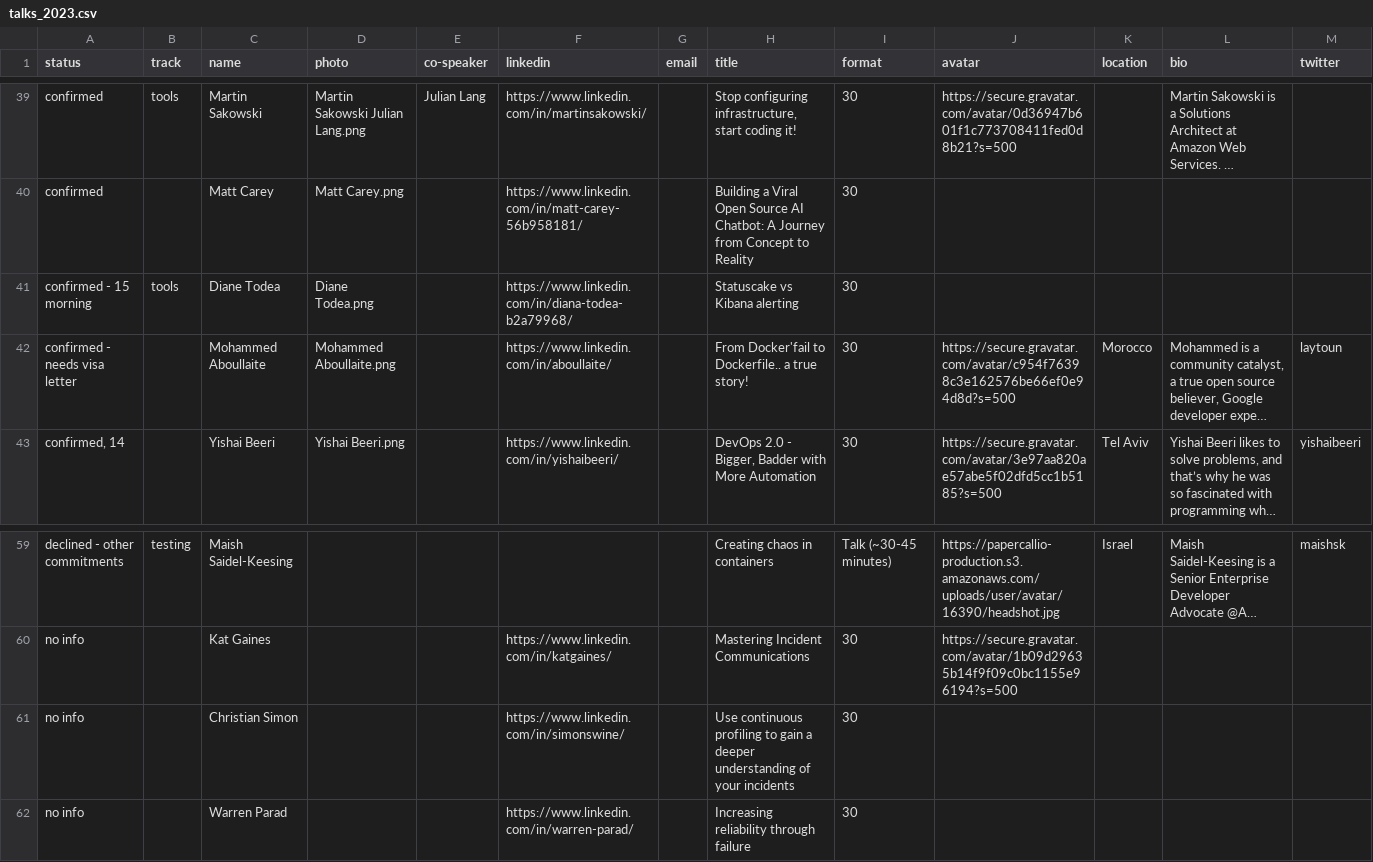
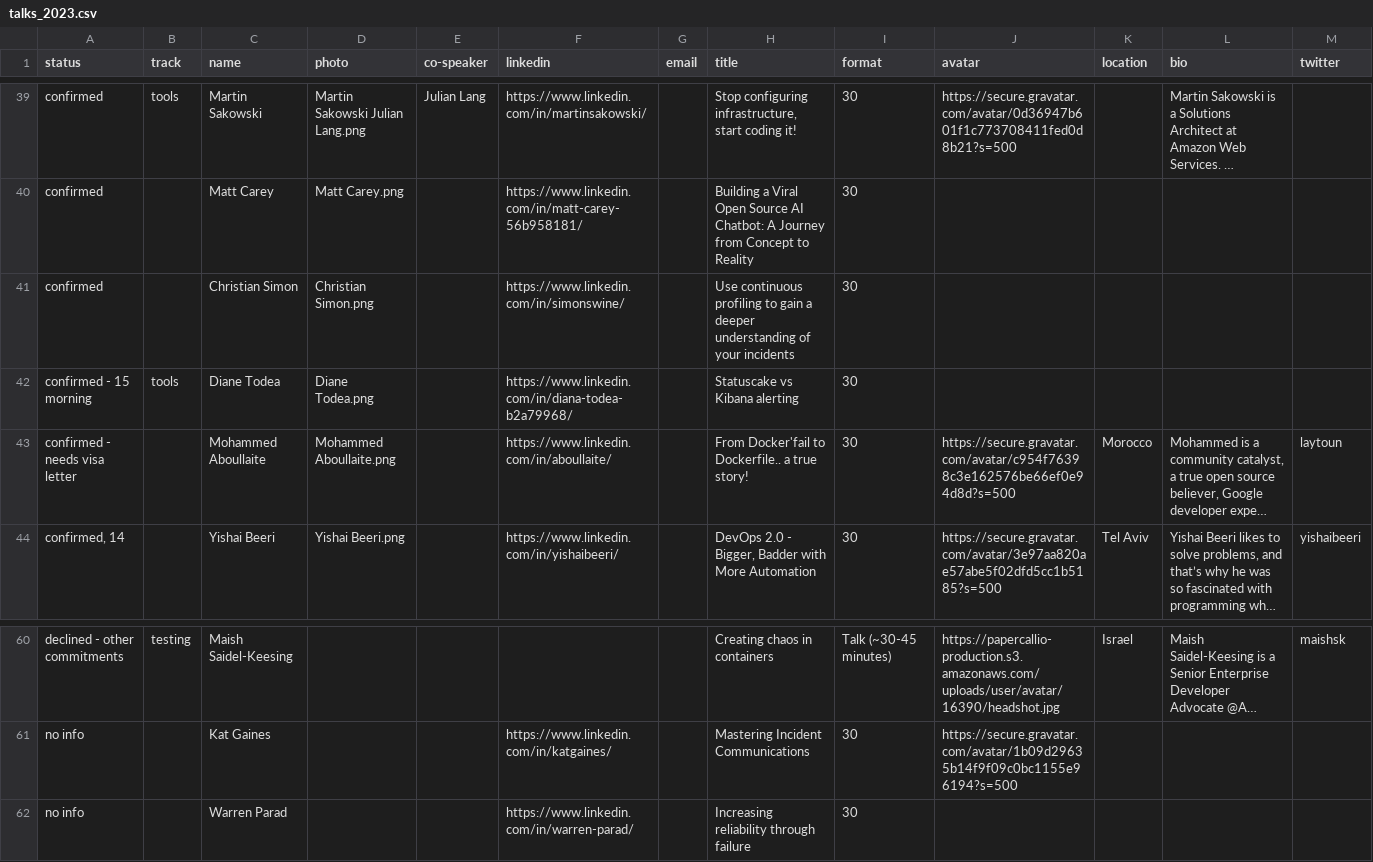
Before and after one commit to Prompt-Engineering-Conference/2025.promptengineering.rocks, a CSV file: _db/talks_2023.csv, drawn as a sheet; only a part is shown, gaps mark what is left out; long unchanged cells end in …; removed rows and columns are numbered as before the commit, all else as after; rows hold the shown columns only; the diff names each change by its address in the sheet, - before the commit and + after, or states it on an @@ line.

Commit message:
Add files via upload

```diff
--- a/_db/talks_2023.csv
+++ b/_db/talks_2023.csv
+row 41: confirmed |  | Christian Simon | Christian Simon.png |  | https://www.linkedin.com/in/simonswine/ |  | Use continuous profiling to gain a deeper understanding of your incidents | 30
-row 61: no info |  | Christian Simon |  |  | https://www.linkedin.com/in/simonswine/ |  | Use continuous profiling to gain a deeper understanding of your incidents | 30
```
